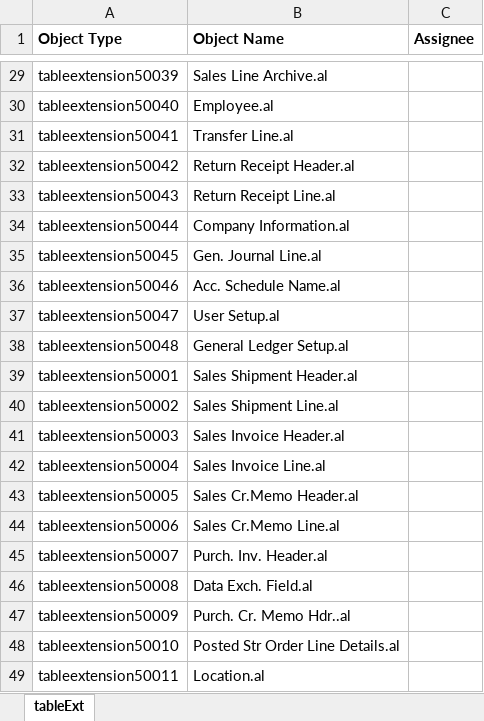
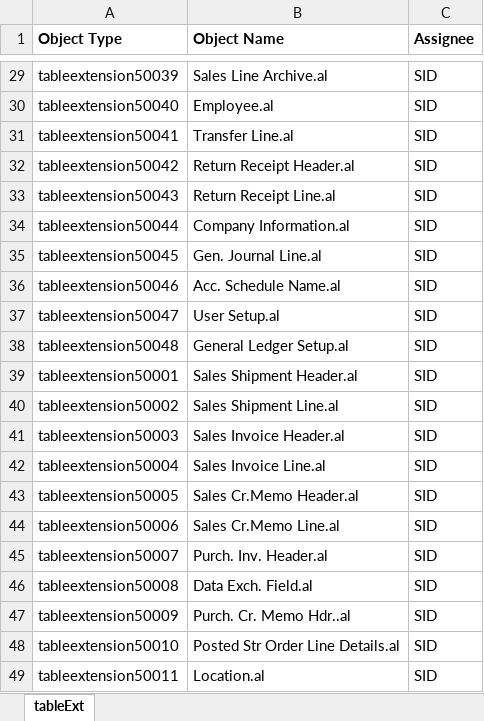
Before and after one commit to SDM-1234/PKF, an Excel workbook: UpgradeNAVtoBC.xlsx, sheet tableExt, drawn as a sheet; only a part is shown, gaps mark what is left out; values as stored, in another font and other column widths than the file's, no borders; the diff covers the shown part only; the diff names each change by its address in the sheet, - before the commit and + after, or states it on an @@ line.

```diff
--- a/UpgradeNAVtoBC.xlsx (sheet tableExt)
+++ b/UpgradeNAVtoBC.xlsx (sheet tableExt)
-C29:C49 (Assignee): (empty)
+C29:C49 (Assignee): SID
```
Also changed, not shown: 27 edited cells elsewhere in this sheet.
